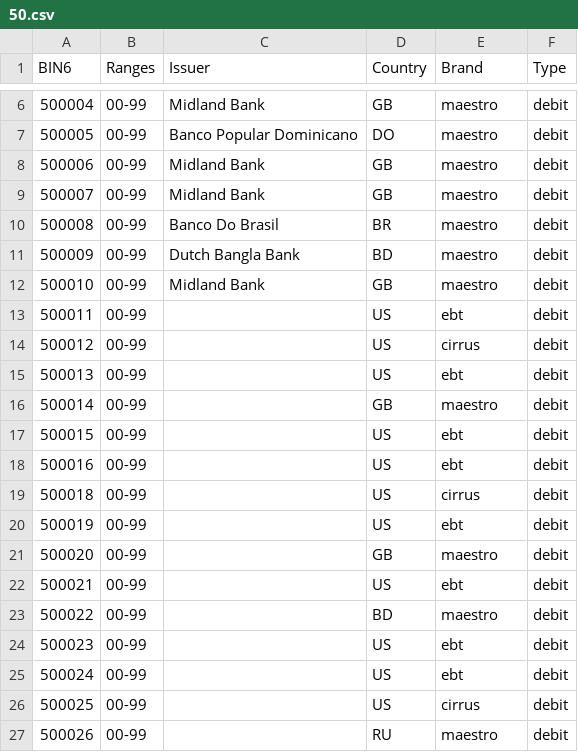
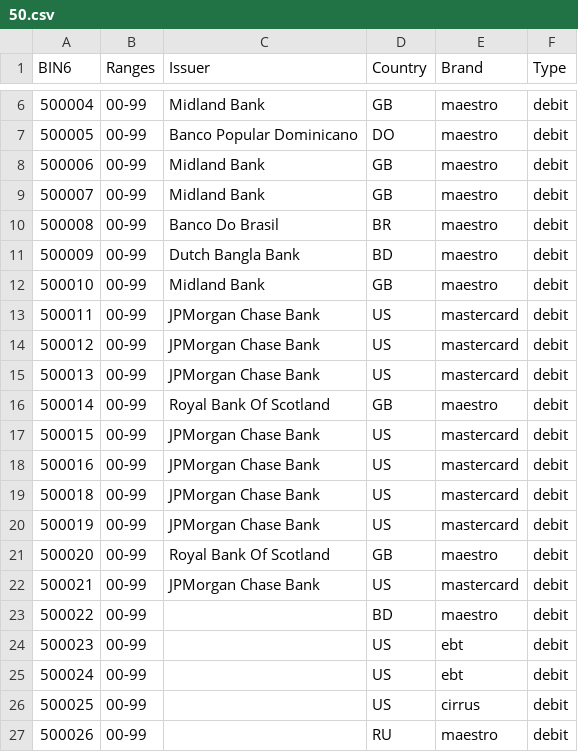
Before and after one commit to Wayproyect/openbiin, a CSV file: functions/data/50.csv, drawn as a sheet; only a part is shown, gaps mark what is left out.

```diff
--- a/functions/data/50.csv
+++ b/functions/data/50.csv
@@ -12,12 +12,12 @@ BIN6,Ranges,Issuer,Country,Brand,Type
 500010,00-99,Midland Bank,GB,maestro,debit
-500011,00-99,,US,ebt,debit
-500012,00-99,,US,cirrus,debit
-500013,00-99,,US,ebt,debit
-500014,00-99,,GB,maestro,debit
-500015,00-99,,US,ebt,debit
-500016,00-99,,US,ebt,debit
-500018,00-99,,US,cirrus,debit
-500019,00-99,,US,ebt,debit
-500020,00-99,,GB,maestro,debit
-500021,00-99,,US,ebt,debit
+500011,00-99,JPMorgan Chase Bank,US,mastercard,debit
+500012,00-99,JPMorgan Chase Bank,US,mastercard,debit
+500013,00-99,JPMorgan Chase Bank,US,mastercard,debit
+500014,00-99,Royal Bank Of Scotland,GB,maestro,debit
+500015,00-99,JPMorgan Chase Bank,US,mastercard,debit
+500016,00-99,JPMorgan Chase Bank,US,mastercard,debit
+500018,00-99,JPMorgan Chase Bank,US,mastercard,debit
+500019,00-99,JPMorgan Chase Bank,US,mastercard,debit
+500020,00-99,Royal Bank Of Scotland,GB,maestro,debit
+500021,00-99,JPMorgan Chase Bank,US,mastercard,debit
 500022,00-99,,BD,maestro,debit
```
